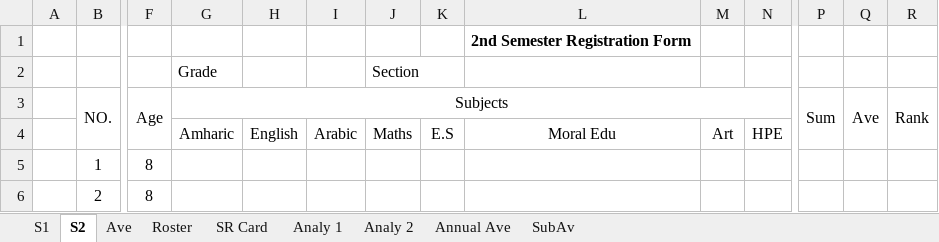
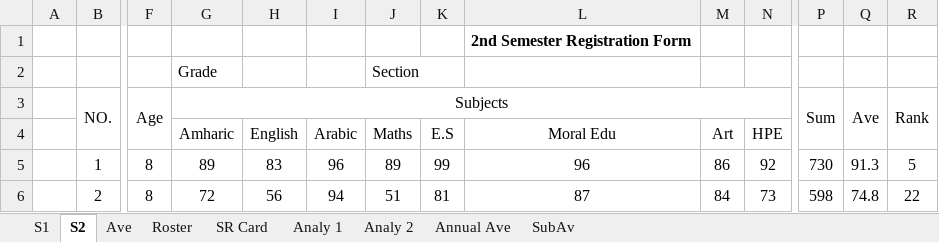
Before and after one commit to eloscod/selam-bot, an Excel workbook: data/2C.xlsx, sheet S2, drawn as a sheet; only a part is shown, gaps mark what is left out; values as stored, in another font and other column widths than the file's, no borders; conditional formats not drawn; the diff covers the shown part only; the diff names each change by its address in the sheet, - before the commit and + after, or states it on an @@ line.

```diff
--- a/data/2C.xlsx (sheet S2)
+++ b/data/2C.xlsx (sheet S2)
-G5 (Subjects): (empty)
+G5 (Subjects): 89
-H5: (empty)
+H5: 83
-I5: (empty)
+I5: 96
-J5: (empty)
+J5: 89
-K5: (empty)
+K5: 99
-L5: (empty)
+L5: 96
-M5: (empty)
+M5: 86
-N5: (empty)
+N5: 92
-P5 (Sum): (empty)
+P5 (Sum): 730
-Q5 (Ave): (empty)
+Q5 (Ave): 91.3
-R5 (Rank): (empty)
+R5 (Rank): 5
-G6 (Subjects): (empty)
+G6 (Subjects): 72
-H6: (empty)
+H6: 56
-I6: (empty)
+I6: 94
-J6: (empty)
+J6: 51
-K6: (empty)
+K6: 81
-L6: (empty)
+L6: 87
-M6: (empty)
+M6: 84
-N6: (empty)
+N6: 73
-P6 (Sum): (empty)
+P6 (Sum): 598
-Q6 (Ave): (empty)
+Q6 (Ave): 74.8
-R6 (Rank): (empty)
+R6 (Rank): 22
```
Also changed, not shown: 440 edited cells elsewhere in this sheet, sheet Roster, sheet SR Card, sheet Ave, sheet Analy 2, sheet Annual Ave, sheet SubAv, formulas that keep their value, hidden cells.
